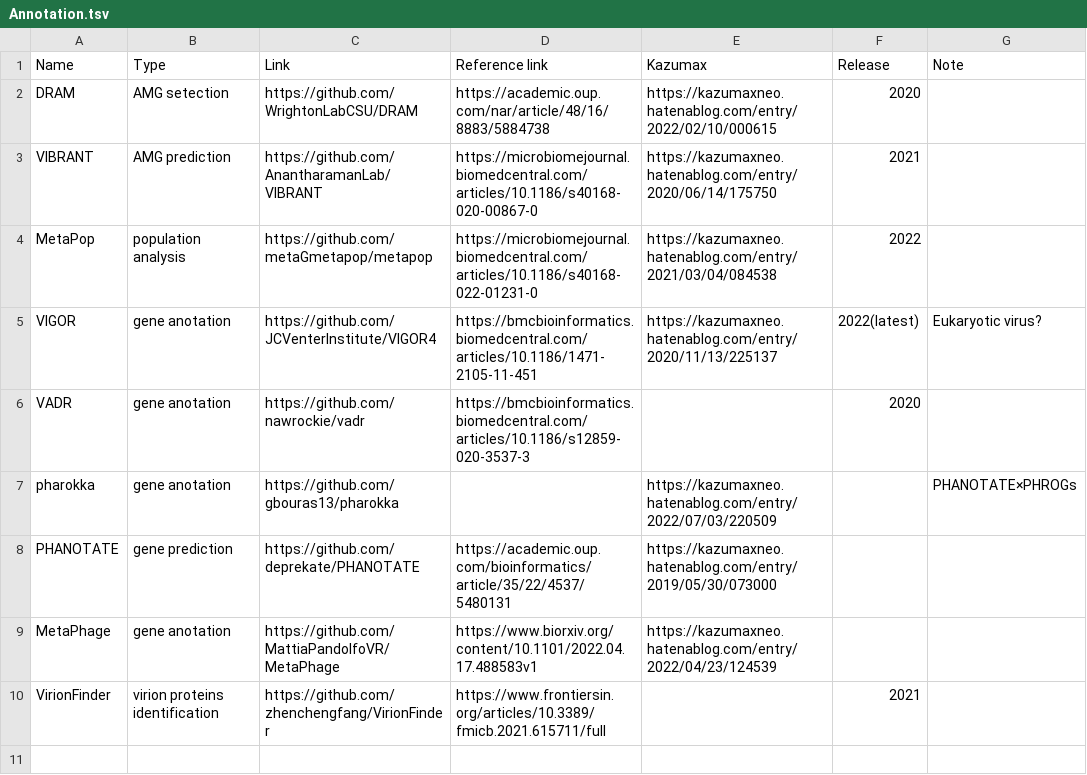
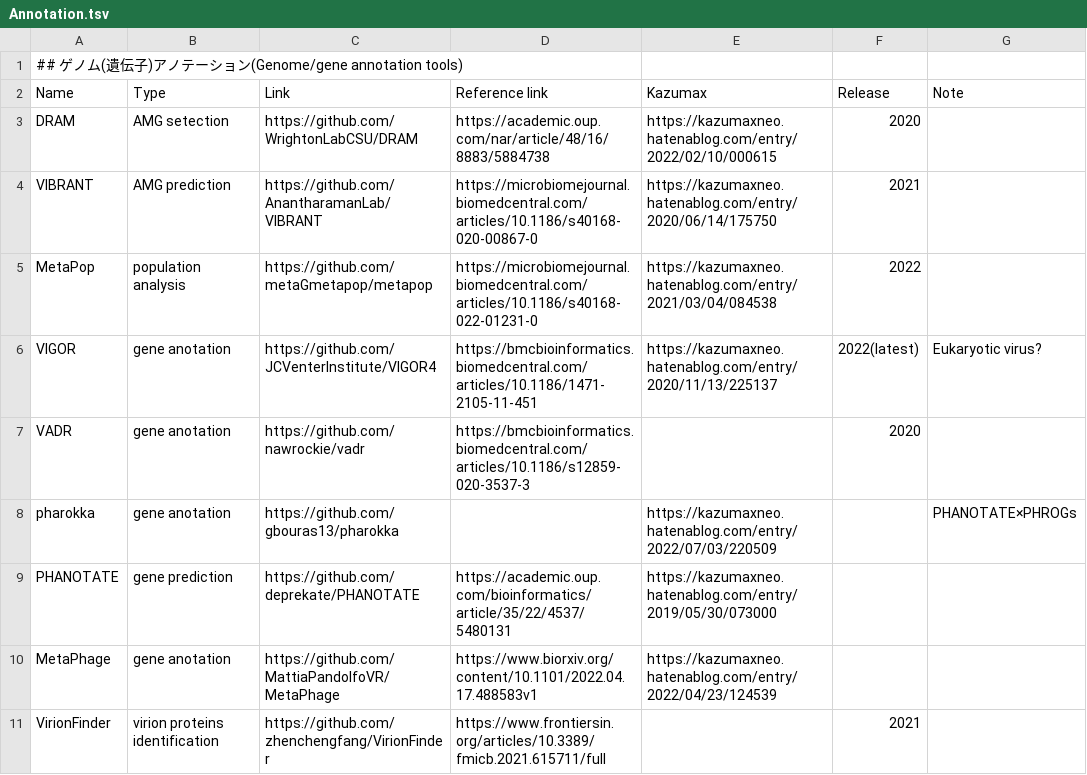
Before and after one commit to Tomikent/Capsid_community, a TSV file: Annotation.tsv, drawn as a sheet.

```diff
--- a/Annotation.tsv
+++ b/Annotation.tsv
@@ -1 +1,2 @@
+## ゲノム(遺伝子)アノテーション(Genome/gene annotation tools)
 Name	Type	Link	Reference link	Kazumax	Release	Note
```
Also changed, not shown: CRISPR_detection.tsv, Classifier.tsv, 3 other files.
